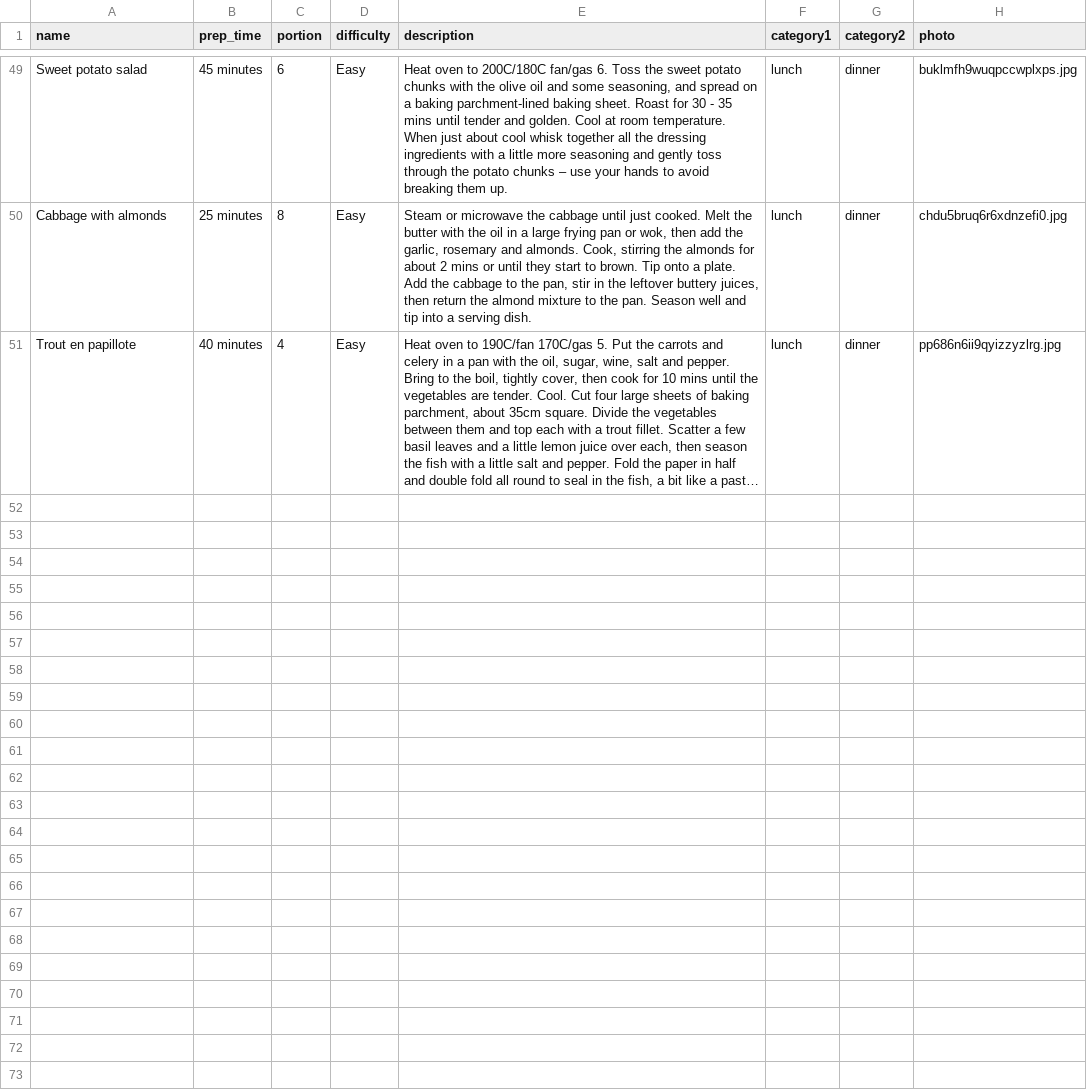
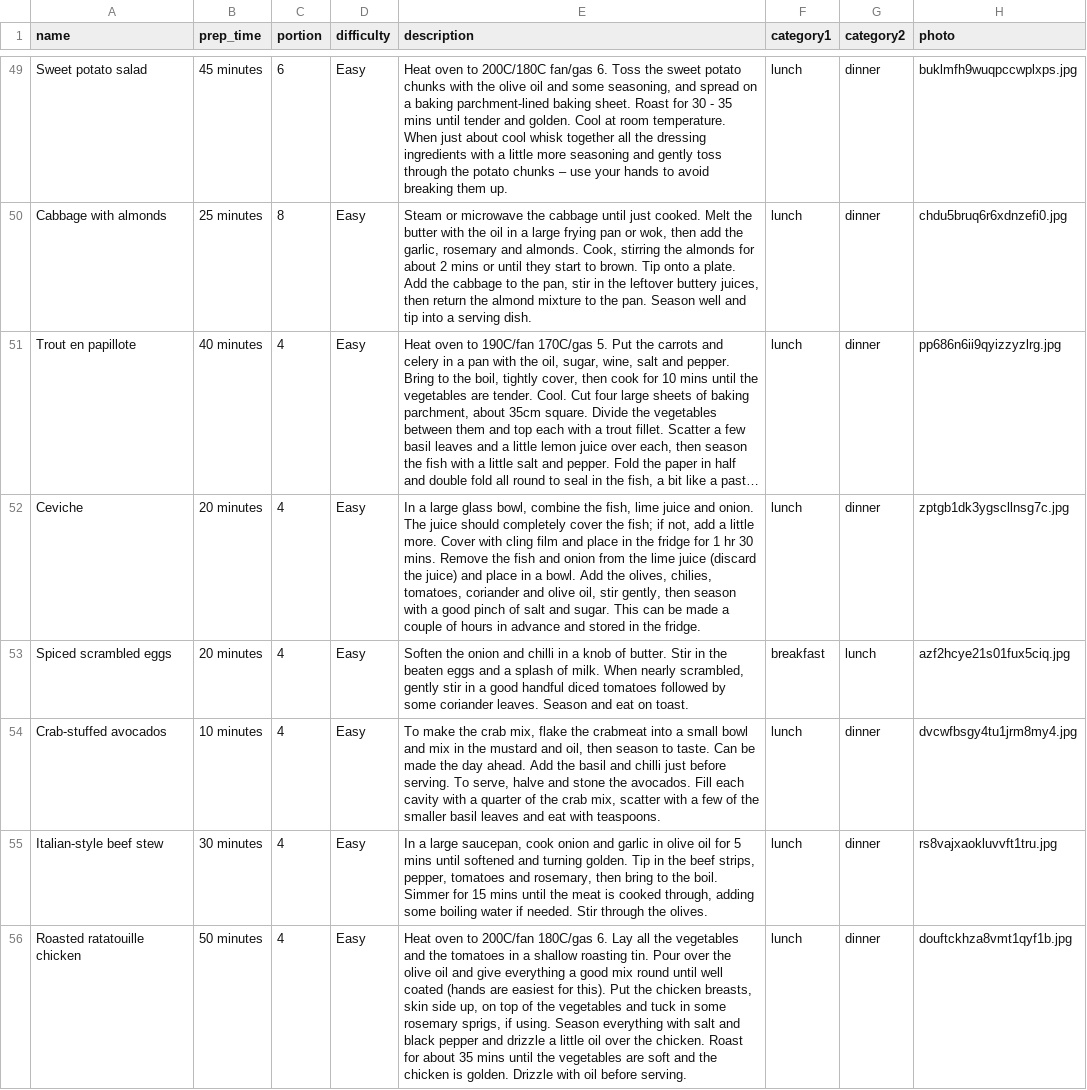
Before and after one commit to quitteriecadiou/track-my-nutrients, a CSV file: lib/seeds/recipes.csv, drawn as a sheet; only a part is shown, gaps mark what is left out; long unchanged cells end in …; the diff names each change by its address in the sheet, - before the commit and + after, or states it on an @@ line.

Commit message:
seed with updated diet descriptions and recipe creation with 0 for all nutrients

```diff
--- a/lib/seeds/recipes.csv
+++ b/lib/seeds/recipes.csv
+row 52: Ceviche | 20 minutes | 4 | Easy | In a large glass bowl, combine the fish, lime juice and onion. The juice should completely cover the fish; if not, add a little more. Cover with cling film and place in the fridge for 1 hr 30 mins. Remove the fish and onion from the lime juice (discard the juice) and place in a bowl. Add the olives, chilies, tomatoes, coriander and olive oil, stir gently, then season with a good pinch of salt and sugar. This can be made a couple of hours in advance and stored in the fridge. | lunch | dinner | zptgb1dk3ygscllnsg7c.jpg
+row 53: Spiced scrambled eggs | 20 minutes | 4 | Easy | Soften the onion and chilli in a knob of butter. Stir in the beaten eggs and a splash of milk. When nearly scrambled, gently stir in a good handful diced tomatoes followed by some coriander leaves. Season and eat on toast. | breakfast | lunch | azf2hcye21s01fux5ciq.jpg
+row 54: Crab-stuffed avocados | 10 minutes | 4 | Easy | To make the crab mix, flake the crabmeat into a small bowl and mix in the mustard and oil, then season to taste. Can be made the day ahead. Add the basil and chilli just before serving. To serve, halve and stone the avocados. Fill each cavity with a quarter of the crab mix, scatter with a few of the smaller basil leaves and eat with teaspoons. | lunch | dinner | dvcwfbsgy4tu1jrm8my4.jpg
+row 55: Italian-style beef stew | 30 minutes | 4 | Easy | In a large saucepan, cook onion and garlic in olive oil for 5 mins until softened and turning golden. Tip in the beef strips, pepper, tomatoes and rosemary, then bring to the boil. Simmer for 15 mins until the meat is cooked through, adding some boiling water if needed. Stir through the olives. | lunch | dinner | rs8vajxaokluvvft1tru.jpg
+row 56: Roasted ratatouille chicken | 50 minutes | 4 | Easy | Heat oven to 200C/fan 180C/gas 6. Lay all the vegetables and the tomatoes in a shallow roasting tin. Pour over the olive oil and give everything a good mix round until well coated (hands are easiest for this). Put the chicken breasts, skin side up, on top of the vegetables and tuck in some rosemary sprigs, if using. Season everything with salt and black pepper and drizzle a little oil over the chicken. Roast for about 35 mins until the vegetables are soft and the chicken is golden. Drizzle with oil before serving. | lunch | dinner | douftckhza8vmt1qyf1b.jpg
```
Also changed, not shown: lib/seeds/diet_recipes.csv, lib/seeds/food_items_mg.csv, 4 other files.
